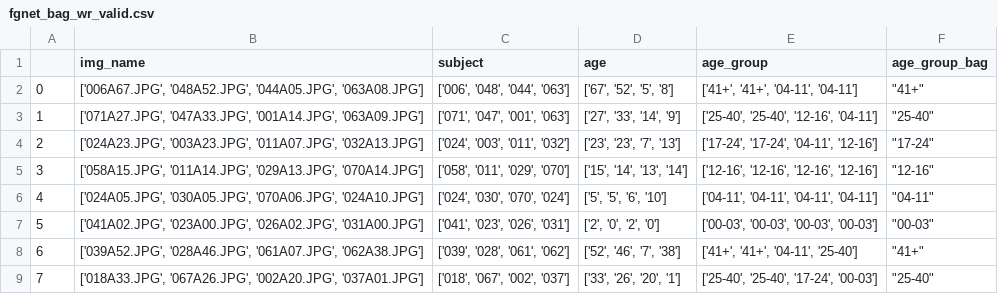
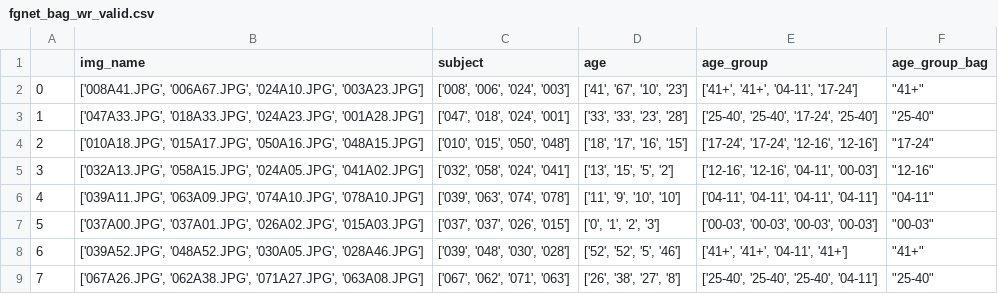
Before and after one commit to skent259/ordinal-mil-nnets, a CSV file: datasets/fgnet/fgnet_bag_wr_valid.csv, drawn as a sheet; only a part is shown; the diff covers the shown part only; the diff names each change by its address in the sheet, - before the commit and + after, or states it on an @@ line.

Commit message:
add data set balance function
* add balanced version of fgnet
* test on corn_coral-mil_nets

```diff
--- a/datasets/fgnet/fgnet_bag_wr_valid.csv
+++ b/datasets/fgnet/fgnet_bag_wr_valid.csv
-B2 (img_name): ['006A67.JPG', '048A52.JPG', '044A05.JPG', '063A08.JPG']
+B2 (img_name): ['008A41.JPG', '006A67.JPG', '024A10.JPG', '003A23.JPG']
-C2 (subject): ['006', '048', '044', '063']
+C2 (subject): ['008', '006', '024', '003']
-D2 (age): ['67', '52', '5', '8']
+D2 (age): ['41', '67', '10', '23']
-E2 (age_group): ['41+', '41+', '04-11', '04-11']
+E2 (age_group): ['41+', '41+', '04-11', '17-24']
-B3 (img_name): ['071A27.JPG', '047A33.JPG', '001A14.JPG', '063A09.JPG']
+B3 (img_name): ['047A33.JPG', '018A33.JPG', '024A23.JPG', '001A28.JPG']
-C3 (subject): ['071', '047', '001', '063']
+C3 (subject): ['047', '018', '024', '001']
-D3 (age): ['27', '33', '14', '9']
+D3 (age): ['33', '33', '23', '28']
-E3 (age_group): ['25-40', '25-40', '12-16', '04-11']
+E3 (age_group): ['25-40', '25-40', '17-24', '25-40']
-B4 (img_name): ['024A23.JPG', '003A23.JPG', '011A07.JPG', '032A13.JPG']
+B4 (img_name): ['010A18.JPG', '015A17.JPG', '050A16.JPG', '048A15.JPG']
-C4 (subject): ['024', '003', '011', '032']
+C4 (subject): ['010', '015', '050', '048']
-D4 (age): ['23', '23', '7', '13']
+D4 (age): ['18', '17', '16', '15']
-E4 (age_group): ['17-24', '17-24', '04-11', '12-16']
+E4 (age_group): ['17-24', '17-24', '12-16', '12-16']
-B5 (img_name): ['058A15.JPG', '011A14.JPG', '029A13.JPG', '070A14.JPG']
+B5 (img_name): ['032A13.JPG', '058A15.JPG', '024A05.JPG', '041A02.JPG']
-C5 (subject): ['058', '011', '029', '070']
+C5 (subject): ['032', '058', '024', '041']
-D5 (age): ['15', '14', '13', '14']
+D5 (age): ['13', '15', '5', '2']
-E5 (age_group): ['12-16', '12-16', '12-16', '12-16']
+E5 (age_group): ['12-16', '12-16', '04-11', '00-03']
-B6 (img_name): ['024A05.JPG', '030A05.JPG', '070A06.JPG', '024A10.JPG']
+B6 (img_name): ['039A11.JPG', '063A09.JPG', '074A10.JPG', '078A10.JPG']
-C6 (subject): ['024', '030', '070', '024']
+C6 (subject): ['039', '063', '074', '078']
-D6 (age): ['5', '5', '6', '10']
+D6 (age): ['11', '9', '10', '10']
-B7 (img_name): ['041A02.JPG', '023A00.JPG', '026A02.JPG', '031A00.JPG']
+B7 (img_name): ['037A00.JPG', '037A01.JPG', '026A02.JPG', '015A03.JPG']
-C7 (subject): ['041', '023', '026', '031']
+C7 (subject): ['037', '037', '026', '015']
-D7 (age): ['2', '0', '2', '0']
+D7 (age): ['0', '1', '2', '3']
-B8 (img_name): ['039A52.JPG', '028A46.JPG', '061A07.JPG', '062A38.JPG']
+B8 (img_name): ['039A52.JPG', '048A52.JPG', '030A05.JPG', '028A46.JPG']
-C8 (subject): ['039', '028', '061', '062']
+C8 (subject): ['039', '048', '030', '028']
-D8 (age): ['52', '46', '7', '38']
+D8 (age): ['52', '52', '5', '46']
-E8 (age_group): ['41+', '41+', '04-11', '25-40']
+E8 (age_group): ['41+', '41+', '04-11', '41+']
-B9 (img_name): ['018A33.JPG', '067A26.JPG', '002A20.JPG', '037A01.JPG']
+B9 (img_name): ['067A26.JPG', '062A38.JPG', '071A27.JPG', '063A08.JPG']
-C9 (subject): ['018', '067', '002', '037']
+C9 (subject): ['067', '062', '071', '063']
-D9 (age): ['33', '26', '20', '1']
+D9 (age): ['26', '38', '27', '8']
-E9 (age_group): ['25-40', '25-40', '17-24', '00-03']
+E9 (age_group): ['25-40', '25-40', '25-40', '04-11']
```
Also changed, not shown: 2 added rows, 8 edited cells and row numbers in column A elsewhere in this file, datasets/fgnet/fgnet_bag_wr_test.csv, 3 other files.
